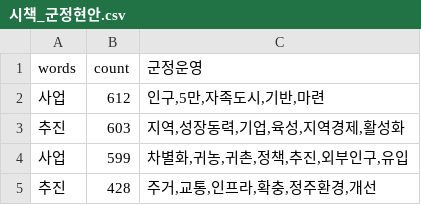
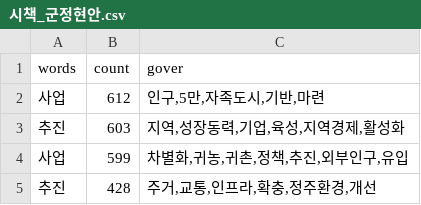
Before and after one commit to iamseona/cy_new_202207.202310, a CSV file: 시책_군정현안.csv, drawn as a sheet; only a part is shown.

Commit message:
Update 시책_군정현안.csv

```diff
--- a/시책_군정현안.csv
+++ b/시책_군정현안.csv
@@ -1,2 +1,2 @@
-words,count,군정운영
+words,count,gover
 사업,612,"인구,5만,자족도시,기반,마련"
```
